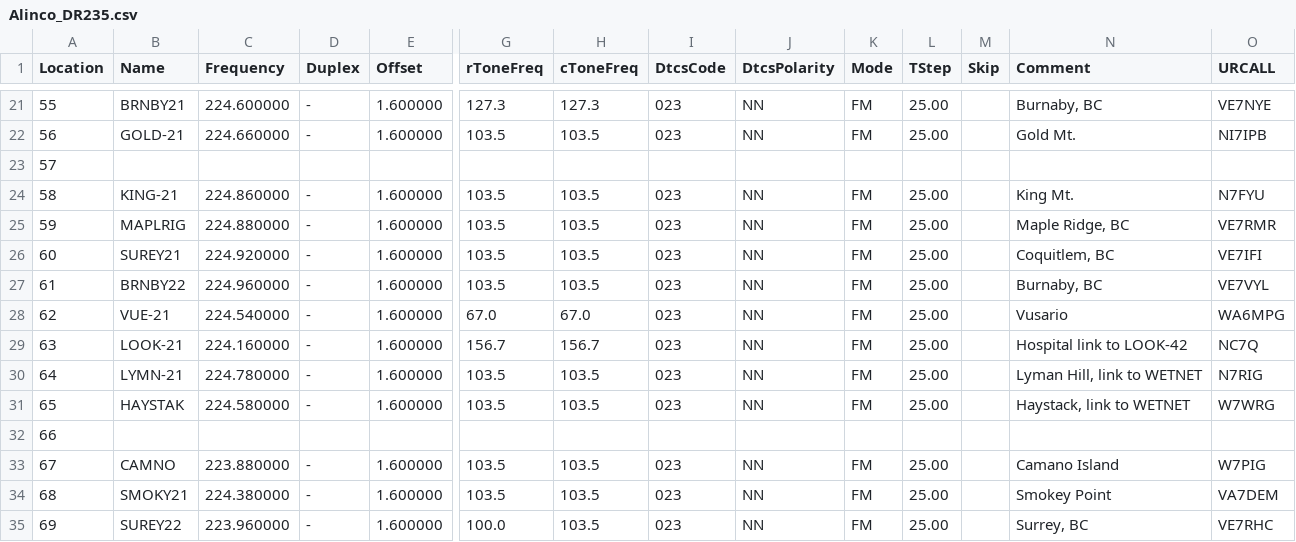
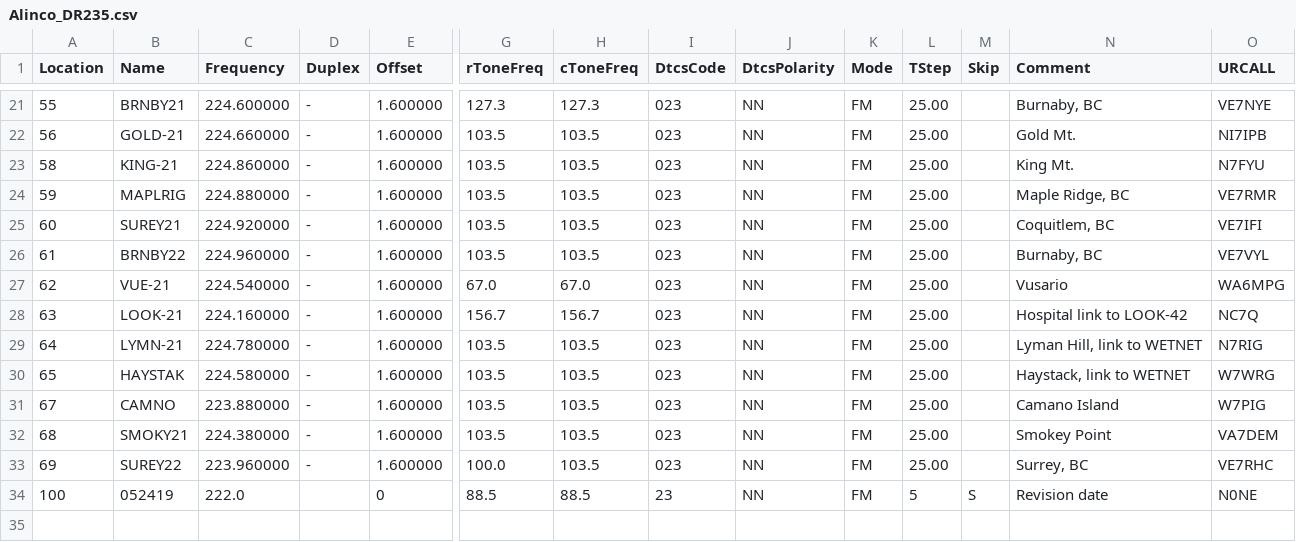
Before and after one commit to bhhoyer/SJACSflist, a CSV file: reffiles/Alinco_DR235.csv, drawn as a sheet; only a part is shown, gaps mark what is left out; removed rows and columns are numbered as before the commit, all else as after; rows hold the shown columns only; the diff names each change by its address in the sheet, - before the commit and + after, or states it on an @@ line.

Commit message:
Add Revision Date entry.

```diff
--- a/reffiles/Alinco_DR235.csv
+++ b/reffiles/Alinco_DR235.csv
-row 23: 57
-row 32: 66
+row 34: 100 | 052419 | 222.0 |  | 0 | 88.5 | 88.5 | 23 | NN | FM | 5 | S | Revision date | N0NE
```
Also changed, not shown: 1 other file.
